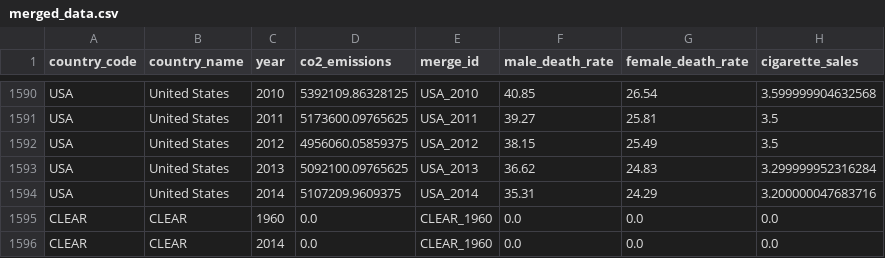
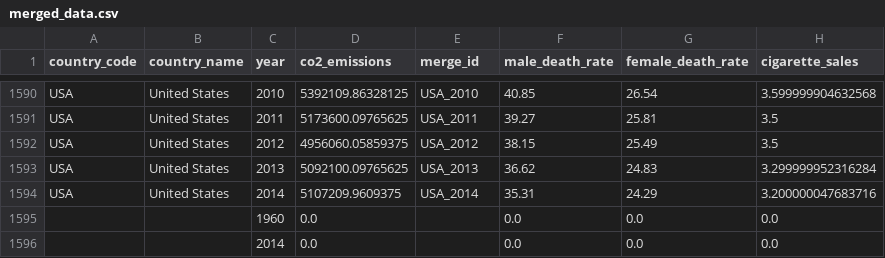
Before and after one commit to mzabrisk/final_project_group6, a CSV file: Resources/merged_data.csv, drawn as a sheet; only a part is shown, gaps mark what is left out.

```diff
--- a/Resources/merged_data.csv
+++ b/Resources/merged_data.csv
@@ -1594,3 +1594,3 @@ USA,United States,2013,5092100.09765625,USA_2013,36.62,24.83,3.299999952316284
 USA,United States,2014,5107209.9609375,USA_2014,35.31,24.29,3.200000047683716
-CLEAR,CLEAR,1960,0.0,CLEAR_1960,0.0,0.0,0.0
-CLEAR,CLEAR,2014,0.0,CLEAR_1960,0.0,0.0,0.0
+,,1960,0.0,,0.0,0.0,0.0
+,,2014,0.0,,0.0,0.0,0.0
```
Also changed, not shown: 4 other files.
